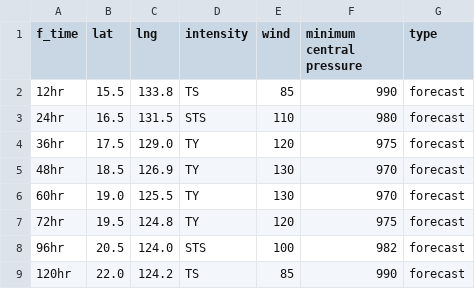
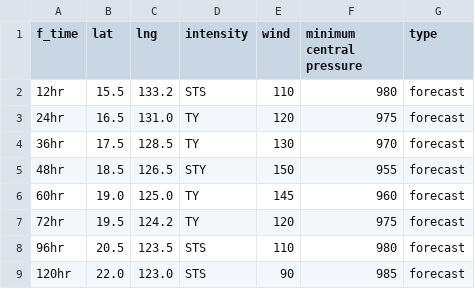
Before and after one commit to zax41006-bot/MMC-TC-GIS, a CSV file: forecast_track_A.csv, drawn as a sheet.

Commit message:
Update forecast_track_A.csv

```diff
--- a/forecast_track_A.csv
+++ b/forecast_track_A.csv
@@ -1,9 +1,9 @@
 f_time,lat,lng,intensity,wind,minimum central pressure,type
-12hr,15.5,133.8,TS,85,990,forecast
-24hr,16.5,131.5,STS,110,980,forecast
-36hr,17.5,129.0,TY,120,975,forecast
-48hr,18.5,126.9,TY,130,970,forecast
-60hr,19.0,125.5,TY,130,970,forecast
-72hr,19.5,124.8,TY,120,975,forecast
-96hr,20.5,124.0,STS,100,982,forecast
-120hr,22.0,124.2,TS,85,990,forecast
+12hr,15.5,133.2,STS,110,980,forecast
+24hr,16.5,131.0,TY,120,975,forecast
+36hr,17.5,128.5,TY,130,970,forecast
+48hr,18.5,126.5,STY,150,955,forecast
+60hr,19.0,125.0,TY,145,960,forecast
+72hr,19.5,124.2,TY,120,975,forecast
+96hr,20.5,123.5,STS,110,980,forecast
+120hr,22.0,123.0,STS,90,985,forecast
```
